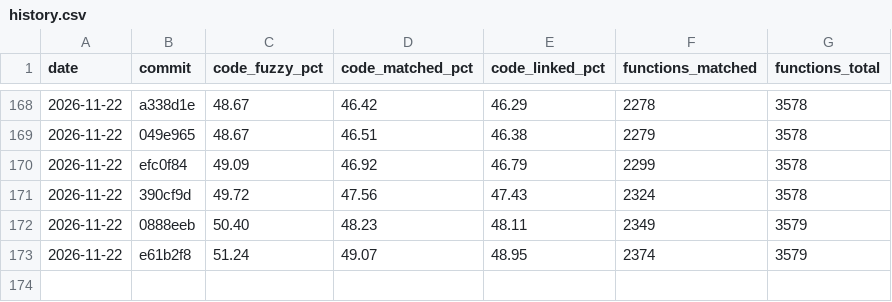
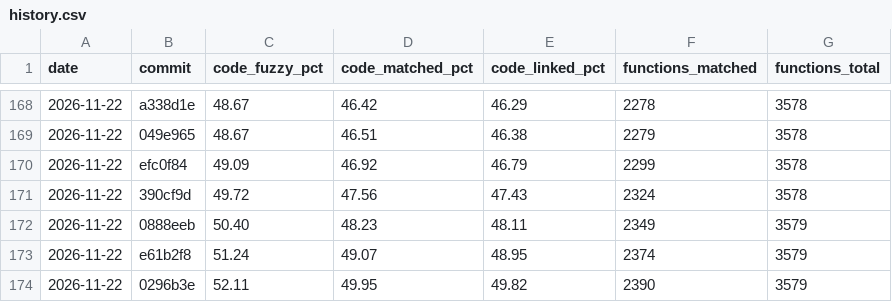
Before and after one commit to YggdrasziI/mhfu-decomp, a CSV file: progress/ULES01213/history.csv, drawn as a sheet; only a part is shown, gaps mark what is left out; the diff names each change by its address in the sheet, - before the commit and + after, or states it on an @@ line.

Commit message:
Progress: 2390 functions

```diff
--- a/progress/ULES01213/history.csv
+++ b/progress/ULES01213/history.csv
+row 174: 2026-11-22 | 0296b3e | 52.11 | 49.95 | 49.82 | 2390 | 3579
```
Also changed, not shown: 5 other files.
